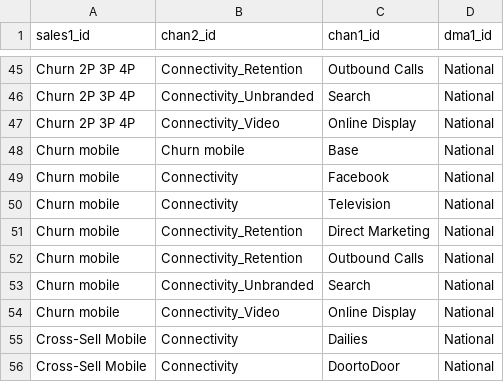
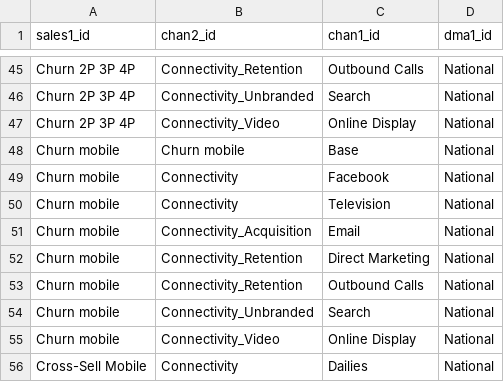
Before and after one commit to truesightconsulting/telenet, a CSV file: admin/opt/admin/upload_lookup.csv, drawn as a sheet; only a part is shown, gaps mark what is left out; the shorter side is filled out with more unchanged rows; the diff names each change by its address in the sheet, - before the commit and + after, or states it on an @@ line.

```diff
--- a/admin/opt/admin/upload_lookup.csv
+++ b/admin/opt/admin/upload_lookup.csv
+row 51: Churn mobile | Connectivity_Acquisition | Email | National
```
Also changed, not shown: admin/opt/admin/adm_clv.csv, admin/opt/admin/adm_curve.csv, 4 other files.
